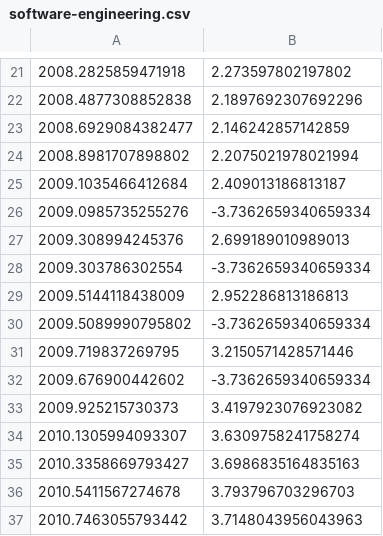
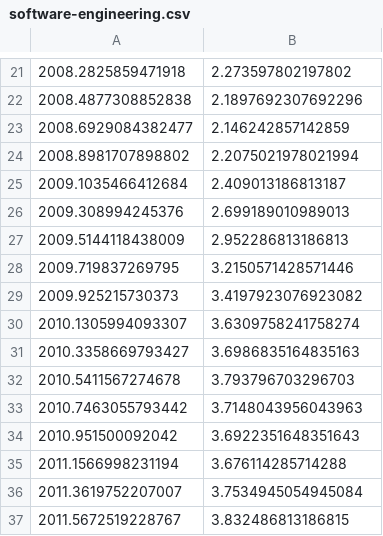
Before and after one commit to lmcrean/research-enterprise-codebases, a CSV file: data/manual/year_market-share/software-engineering.csv, drawn as a sheet; only a part is shown, gaps mark what is left out; the shorter side is filled out with more unchanged rows; the diff names each change by its address in the sheet, - before the commit and + after, or states it on an @@ line.

```diff
--- a/data/manual/year_market-share/software-engineering.csv
+++ b/data/manual/year_market-share/software-engineering.csv
-row 26: 2009.0985735255276 | -3.7362659340659334
-row 28: 2009.303786302554 | -3.7362659340659334
-row 30: 2009.5089990795802 | -3.7362659340659334
-row 32: 2009.676900442602 | -3.7362659340659334
```
Also changed, not shown: data/manual/year_market-share/typescript.csv, data/manual/year_market-share/web-development.csv, 6 other files.
